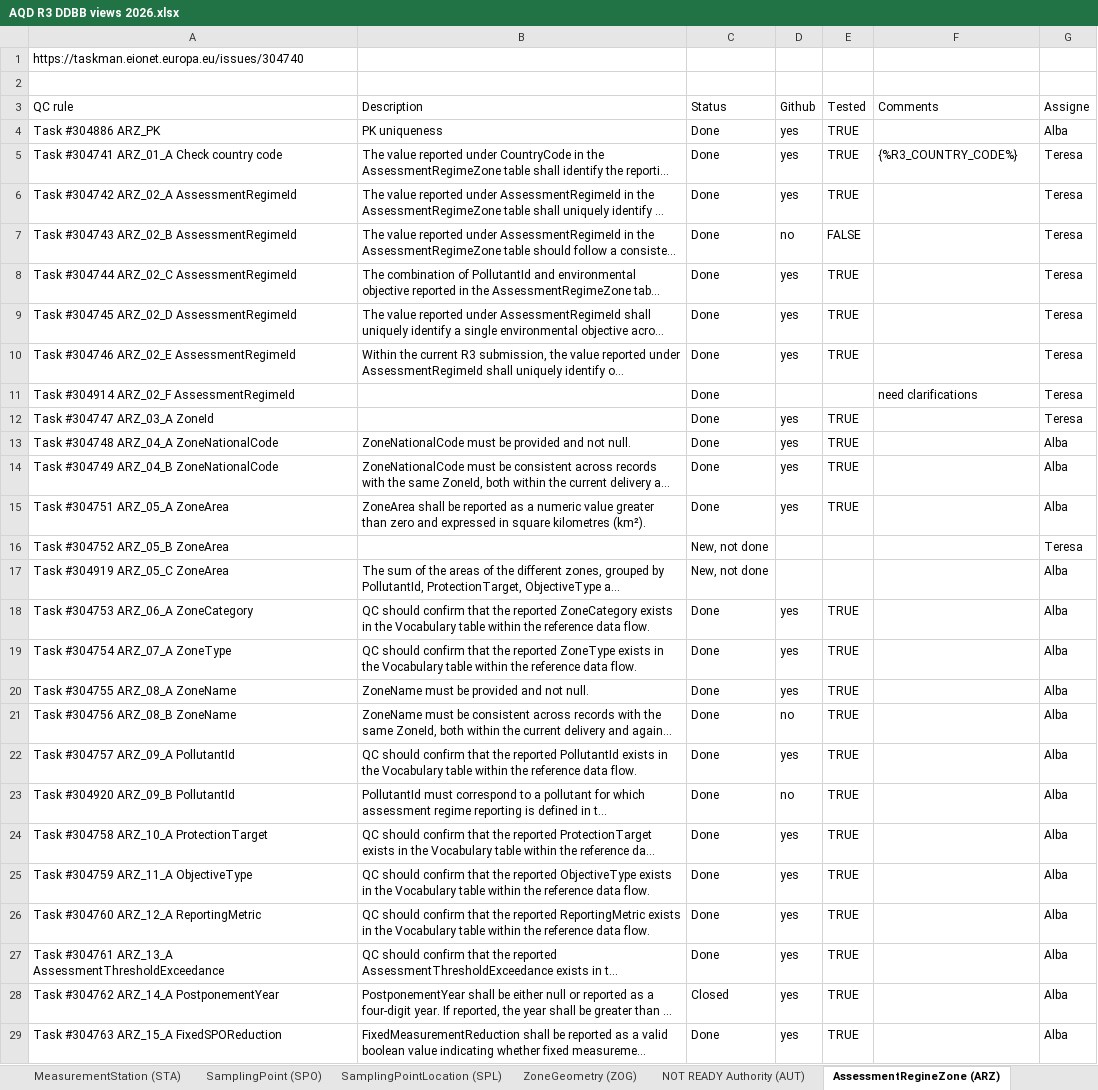
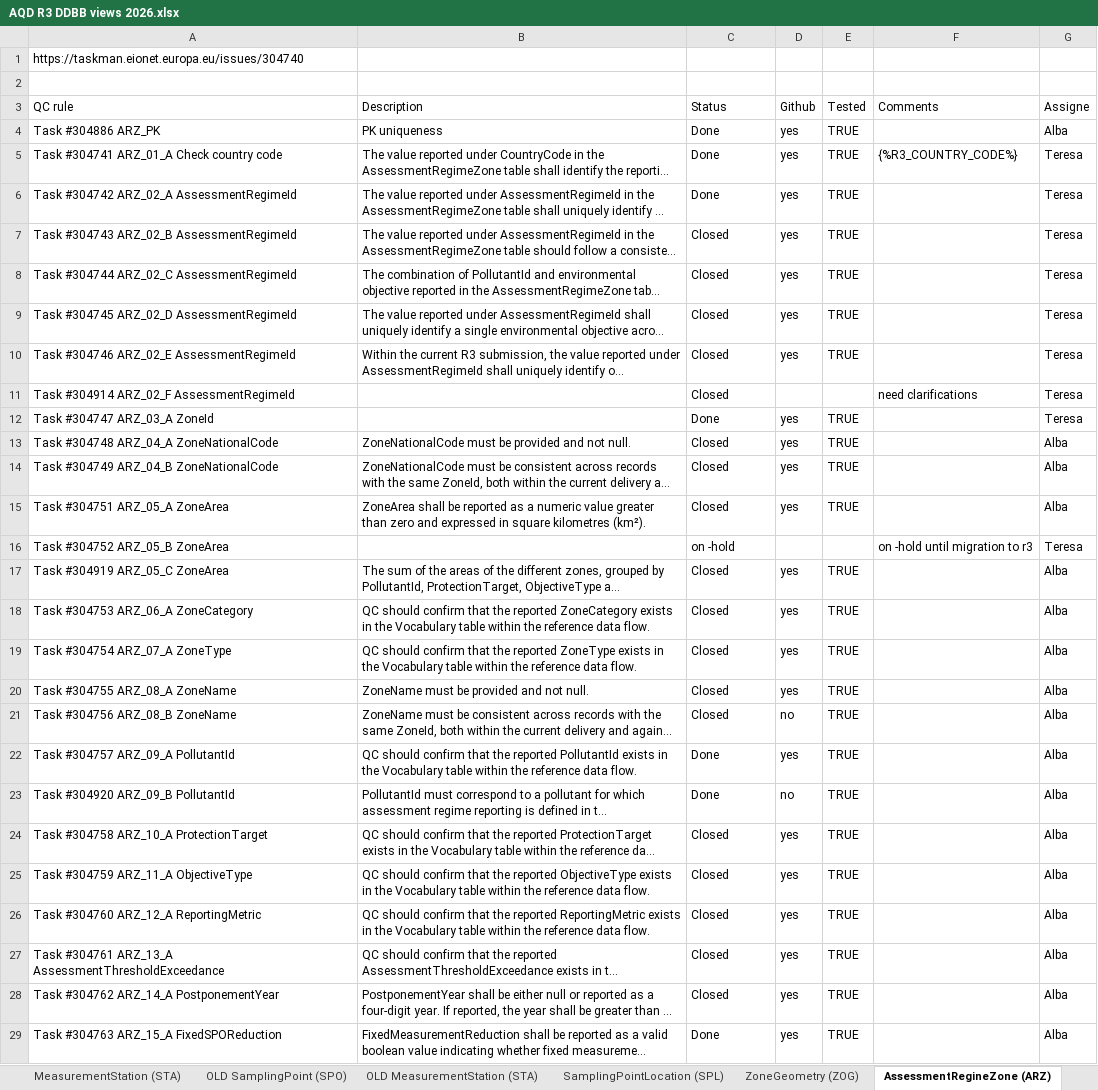
Before and after one commit to eea/AirQualityInReportNet3, an Excel workbook: AQD R3 DDBB views 2026.xlsx, sheet AssessmentRegineZone (ARZ), drawn as a sheet; only a part is shown; long unchanged cells end in …; values as stored, in another font and other column widths than the file's, no cell formats; table styles not drawn; the diff names each change by its address in the sheet, - before the commit and + after, or states it on an @@ line.

```diff
--- a/AQD R3 DDBB views 2026.xlsx (sheet AssessmentRegineZone (ARZ))
+++ b/AQD R3 DDBB views 2026.xlsx (sheet AssessmentRegineZone (ARZ))
+sheet tab: OLD SamplingPoint (SPO)
+sheet tab: OLD MeasurementStation (STA)
-C7:C11 (Status): Done
+C7:C11 (Status): Closed
-D7 (Github): no
+D7 (Github): yes
-E7 (Tested): FALSE
+E7 (Tested): TRUE
-C13:C15 (Status): Done
+C13:C15 (Status): Closed
-C16 (Status): New, not done
+C16 (Status): on -hold
-F16 (Comments): (empty)
+F16 (Comments): on -hold until migration to r3
-C17 (Status): New, not done
+C17 (Status): Closed
-D17 (Github): (empty)
+D17 (Github): yes
-E17 (Tested): (empty)
+E17 (Tested): TRUE
-C18:C21 (Status): Done
+C18:C21 (Status): Closed
-C24:C27 (Status): Done
+C24:C27 (Status): Closed
```
Also changed, not shown: sheet SamplingProcess (SPP), sheet SamplingPoint (SPO), sheet MeasurementStation (STA), sheet SamplingPointLocation (SPL), sheet (OLD) NOT READY Authority (AUT), other sheet tabs, cell formats, 3 other files.
